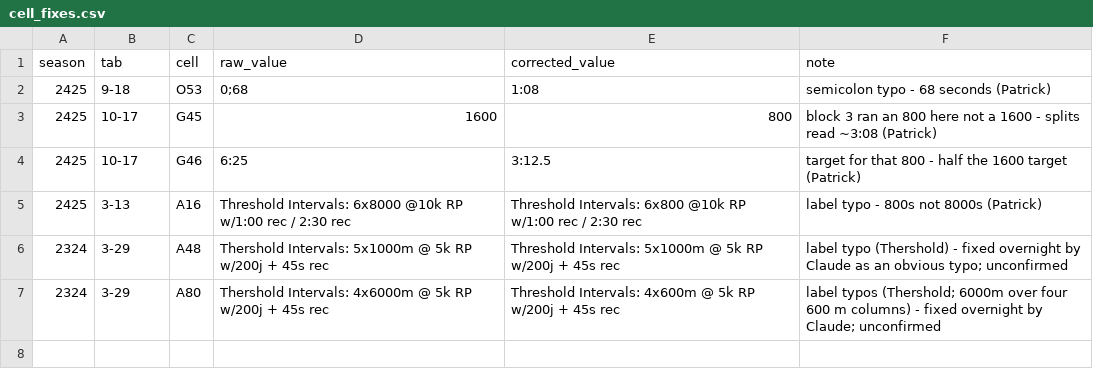
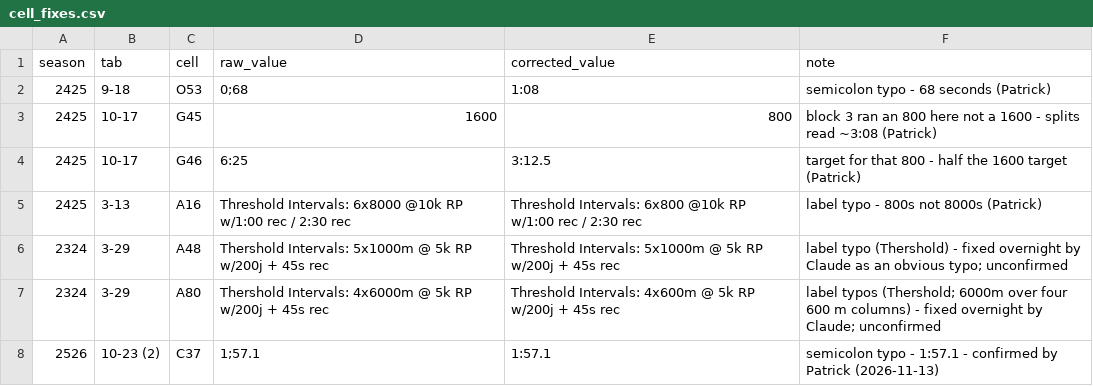
Before and after one commit to pwalesdi/mv-training, a CSV file: rules/cell_fixes.csv, drawn as a sheet; the diff names each change by its address in the sheet, - before the commit and + after, or states it on an @@ line.

```diff
--- a/rules/cell_fixes.csv
+++ b/rules/cell_fixes.csv
+row 8: 2526 | 10-23 (2) | C37 | 1;57.1 | 1:57.1 | semicolon typo - 1:57.1 - confirmed by Patrick (2026-11-13)
```
Also changed, not shown: rules/line_overrides.csv, rules/mileage.csv, 6 other files.
